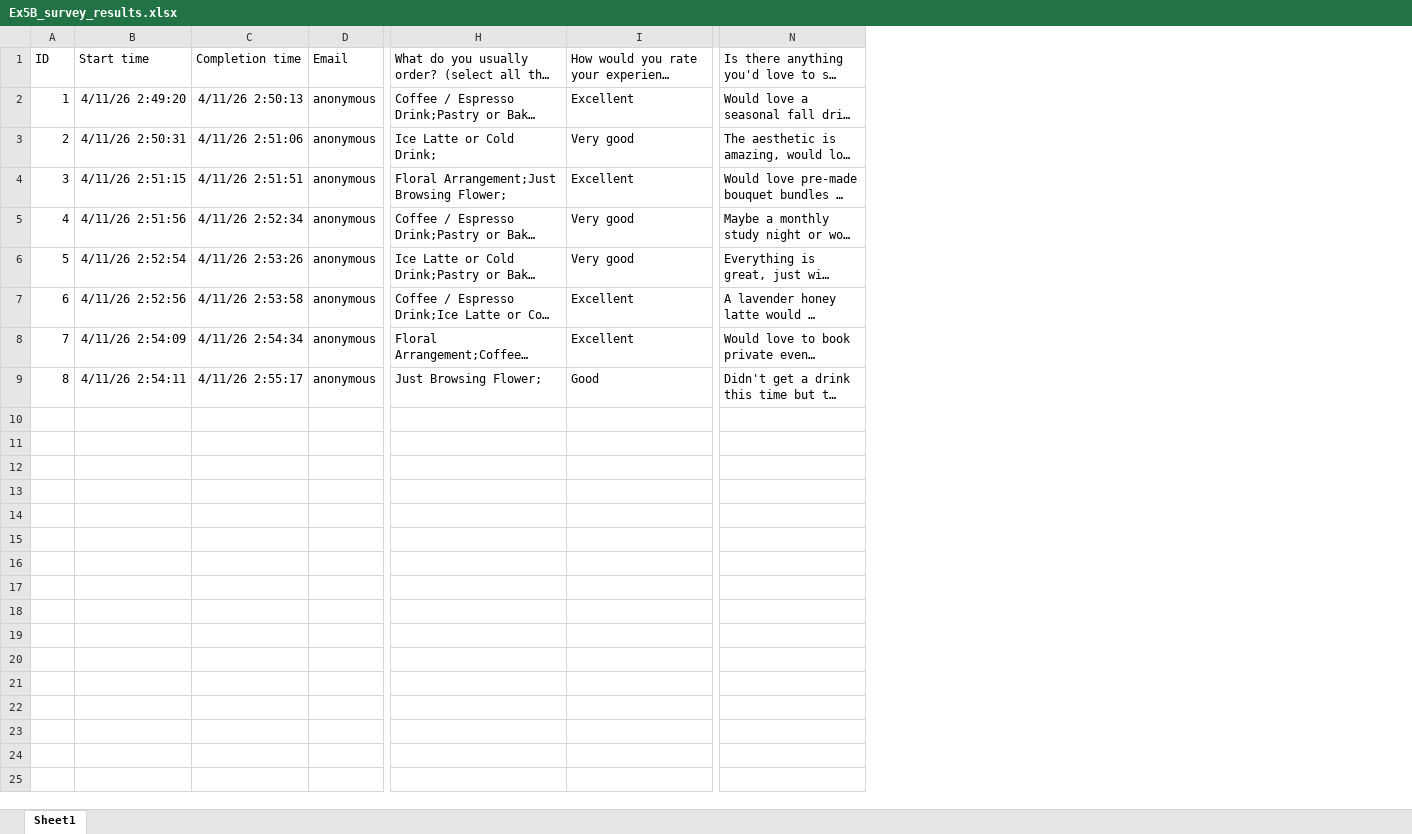
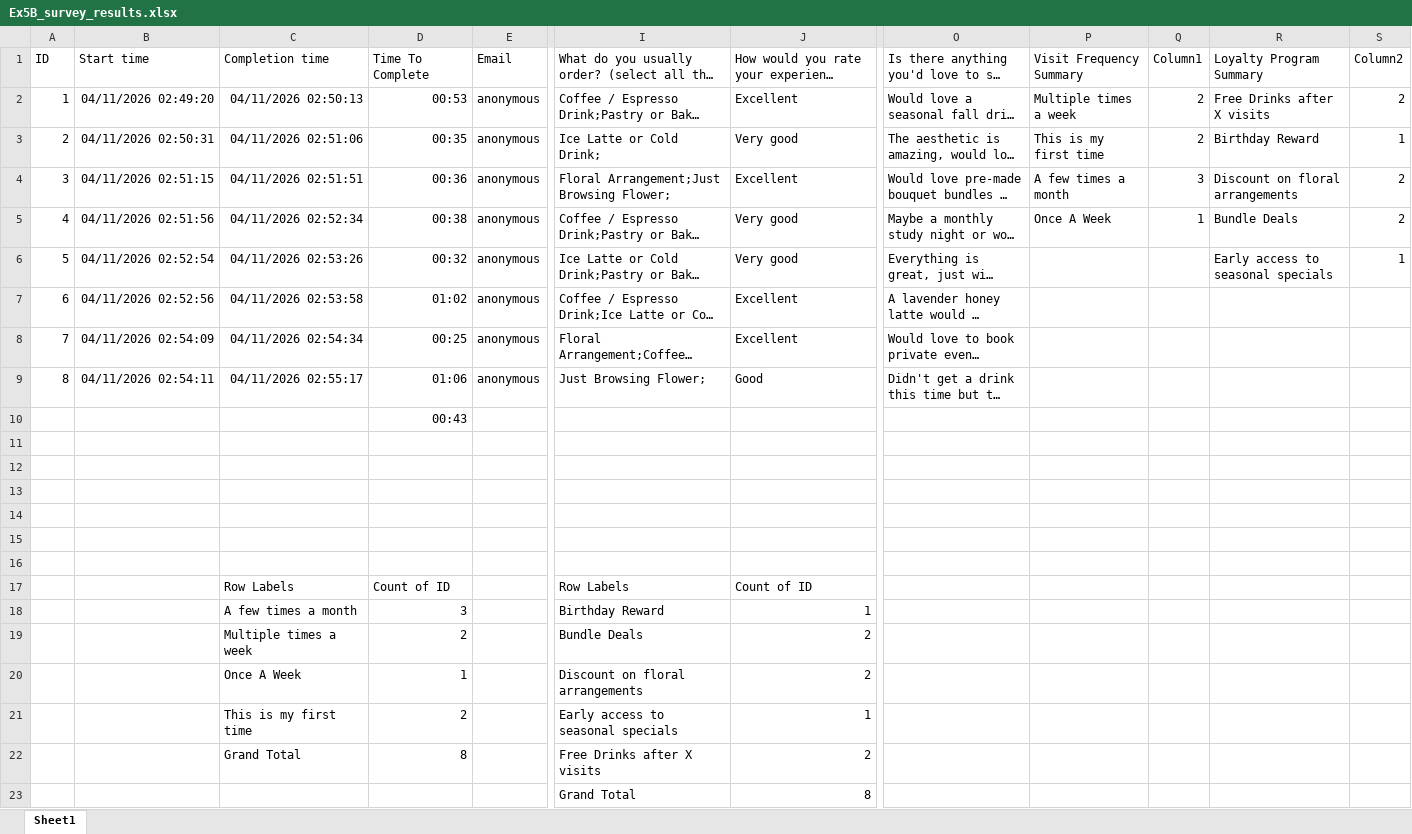
Before and after one commit to iSwaidy/DataAnalytics, an Excel workbook: week-01/Ex5B_survey_results.xlsx, sheet Sheet1, drawn as a sheet; only a part is shown, gaps mark what is left out; long unchanged cells end in …; values as stored, in another font and other column widths than the file's, no borders; charts and pictures and table styles not drawn; removed rows and columns are numbered as before the commit, all else as after; rows hold the shown columns only; the diff names each change by its address in the sheet, - before the commit and + after, or states it on an @@ line.

Commit message:
Week 1 Exercises

```diff
--- a/week-01/Ex5B_survey_results.xlsx (sheet Sheet1)
+++ b/week-01/Ex5B_survey_results.xlsx (sheet Sheet1)
-column B, rows 1-9: Start time | 4/11/26 2:49:20 | 4/11/26 2:50:31 | 4/11/26 2:51:15 | 4/11/26 2:51:56 | 4/11/26 2:52:54 | 4/11/26 2:52:56 | 4/11/26 2:54:09 | 4/11/26 2:54:11
-column C, rows 1-9: Completion time | 4/11/26 2:50:13 | 4/11/26 2:51:06 | 4/11/26 2:51:51 | 4/11/26 2:52:34 | 4/11/26 2:53:26 | 4/11/26 2:53:58 | 4/11/26 2:54:34 | 4/11/26 2:55:17
+column B, rows 1-9: Start time | 04/11/2026 02:49:20 | 04/11/2026 02:50:31 | 04/11/2026 02:51:15 | 04/11/2026 02:51:56 | 04/11/2026 02:52:54 | 04/11/2026 02:52:56 | 04/11/2026 02:54:09 | 04/11/2026 02:54:11
+column C, rows 1-9: Completion time | 04/11/2026 02:50:13 | 04/11/2026 02:51:06 | 04/11/2026 02:51:51 | 04/11/2026 02:52:34 | 04/11/2026 02:53:26 | 04/11/2026 02:53:58 | 04/11/2026 02:54:34 | 04/11/2026 02:55:17
+column D, rows 1-9: Time To Complete | 00:53 | 00:35 | 00:36 | 00:38 | 00:32 | 01:02 | 00:25 | 01:06
+column P, rows 1-5: Visit Frequency Summary | Multiple times a week | This is my first time | A few times a month | Once A Week
+column Q, rows 1-5: Column1 | 2 | 2 | 3 | 1
+column R, rows 1-6: Loyalty Program Summary | Free Drinks after X visits | Birthday Reward | Discount on floral arrangements | Bundle Deals | Early access to seasonal specials
+column S, rows 1-6: Column2 | 2 | 1 | 2 | 2 | 1
+row 10:  |  |  | 00:43
+row 11: (empty)
+row 12: (empty)
+row 13: (empty)
+row 14: (empty)
+row 15: (empty)
+row 16: (empty)
+row 17:  |  | Row Labels | Count of ID |  | Row Labels | Count of ID
+row 18:  |  | A few times a month | 3 |  | Birthday Reward | 1
+row 19:  |  | Multiple times a week | 2 |  | Bundle Deals | 2
+row 20:  |  | Once A Week | 1 |  | Discount on floral arrangements | 2
+row 21:  |  | This is my first time | 2 |  | Early access to seasonal specials | 1
+row 22:  |  | Grand Total | 8 |  | Free Drinks after X visits | 2
+row 23:  |  |  |  |  | Grand Total | 8
```
Also changed, not shown: charts or pictures, 2 other files.
